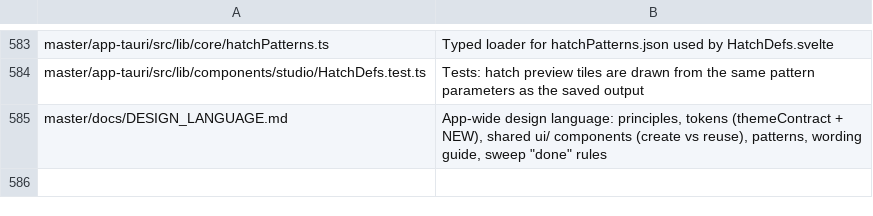
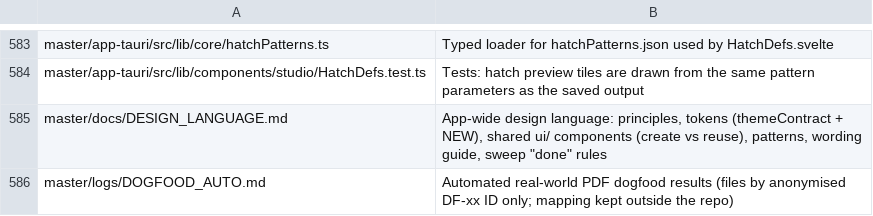
Before and after one commit to Hermes018/Ayra_PDF, a TSV file: master/tools/tree/descriptions.tsv, drawn as a sheet; only a part is shown, gaps mark what is left out.

```diff
--- a/master/tools/tree/descriptions.tsv
+++ b/master/tools/tree/descriptions.tsv
@@ -585 +585,2 @@ master/app-tauri/src/lib/components/studio/HatchDefs.test.ts	Tests: hatch previe
 master/docs/DESIGN_LANGUAGE.md	App-wide design language: principles, tokens (themeContract + NEW), shared ui/ components (create vs reuse), patterns, wording guide, sweep "done" rules
+master/logs/DOGFOOD_AUTO.md	Automated real-world PDF dogfood results (files by anonymised DF-xx ID only; mapping kept outside the repo)
```
Also changed, not shown: 6 other files.
